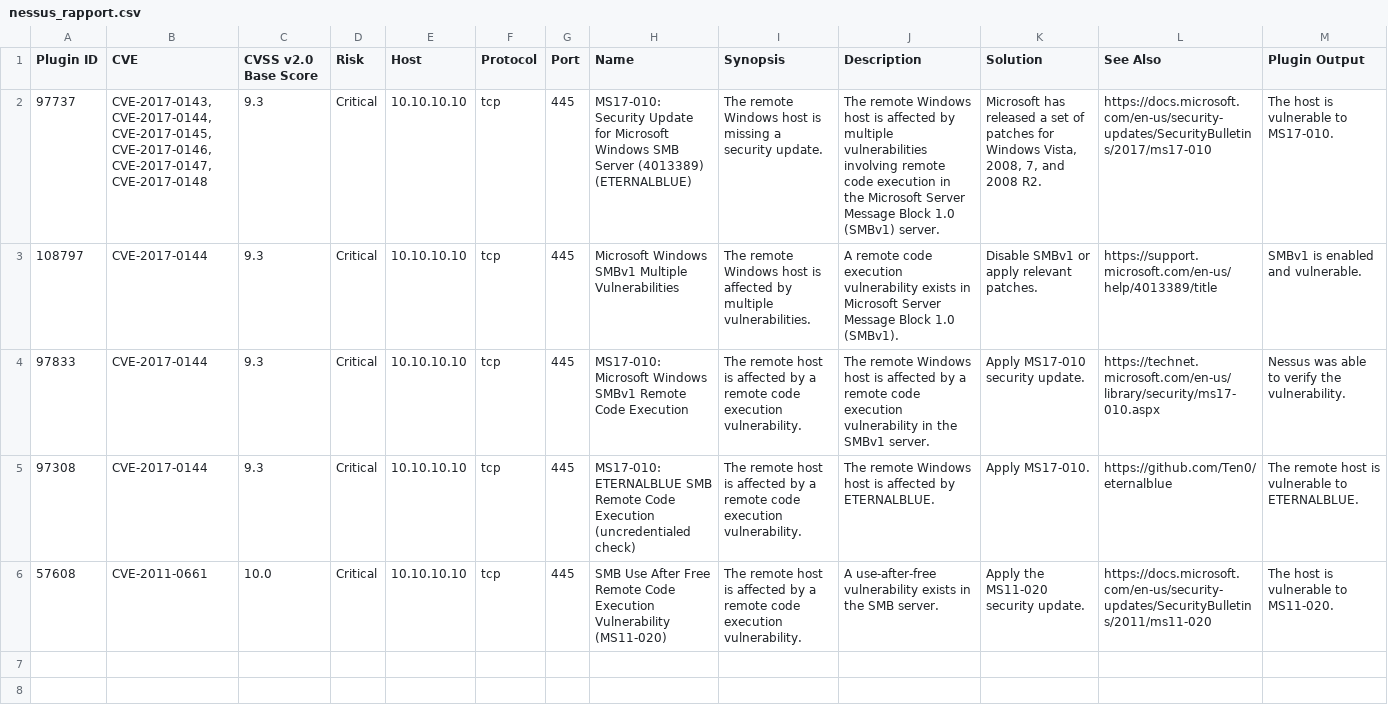
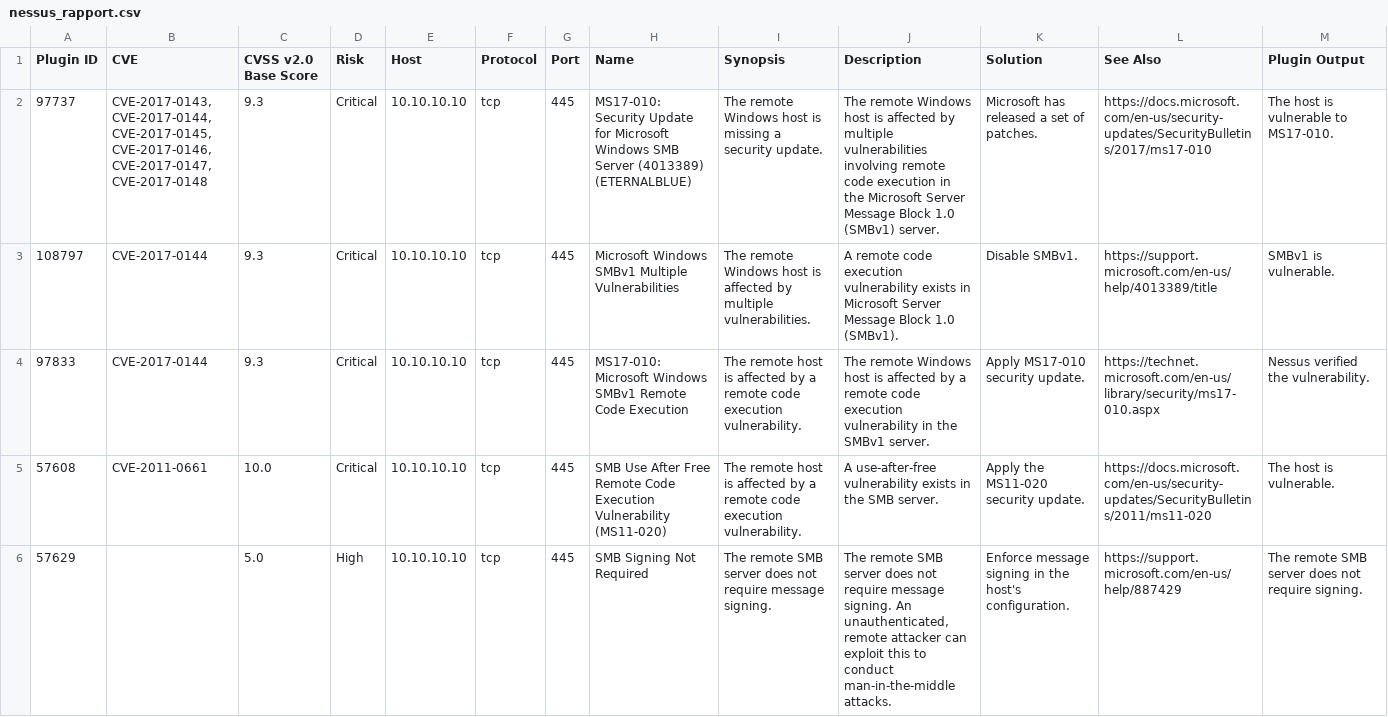
Before and after one commit to ulvialv/holbertonschool-cyber_security, a CSV file: vulnerability_research_exploitation/0x00_vulnerability/nessus_rapport.csv, drawn as a sheet; removed rows and columns are numbered as before the commit, all else as after; the diff names each change by its address in the sheet, - before the commit and + after, or states it on an @@ line.

Commit message:
push

```diff
--- a/vulnerability_research_exploitation/0x00_vulnerability/nessus_rapport.csv
+++ b/vulnerability_research_exploitation/0x00_vulnerability/nessus_rapport.csv
-K2 (Solution): …set of patches for Windows Vista, 2008, 7, and 2008 R2.
+K2 (Solution): …set of patches.
-K3 (Solution): Disable SMBv1 or apply relevant patches.
+K3 (Solution): Disable SMBv1.
-M3 (Plugin Output): SMBv1 is enabled and vulnerable.
+M3 (Plugin Output): SMBv1 is vulnerable.
-M4 (Plugin Output): Nessus was able to verify the vulnerability.
+M4 (Plugin Output): Nessus verified the vulnerability.
-row 5: 97308 | CVE-2017-0144 | 9.3 | Critical | 10.10.10.10 | tcp | 445 | MS17-010: ETERNALBLUE SMB Remote Code Execution (uncredentialed check) | The remote host is affected by a remote code execution vulnerability. | The remote Windows host is affected by ETERNALBLUE. | Apply MS17-010. | https://github.com/Ten0/eternalblue | The remote host is vulnerable to ETERNALBLUE.
-M5 (Plugin Output): The host is vulnerable to MS11-020.
+M5 (Plugin Output): The host is vulnerable.
+row 6: 57629 |  | 5.0 | High | 10.10.10.10 | tcp | 445 | SMB Signing Not Required | The remote SMB server does not require message signing. | The remote SMB server does not require message signing. An unauthenticated, remote attacker can exploit this to conduct man-in-the-middle attacks. | Enforce message signing in the host's configuration. | https://support.microsoft.com/en-us/help/887429 | The remote SMB server does not require signing.
```
